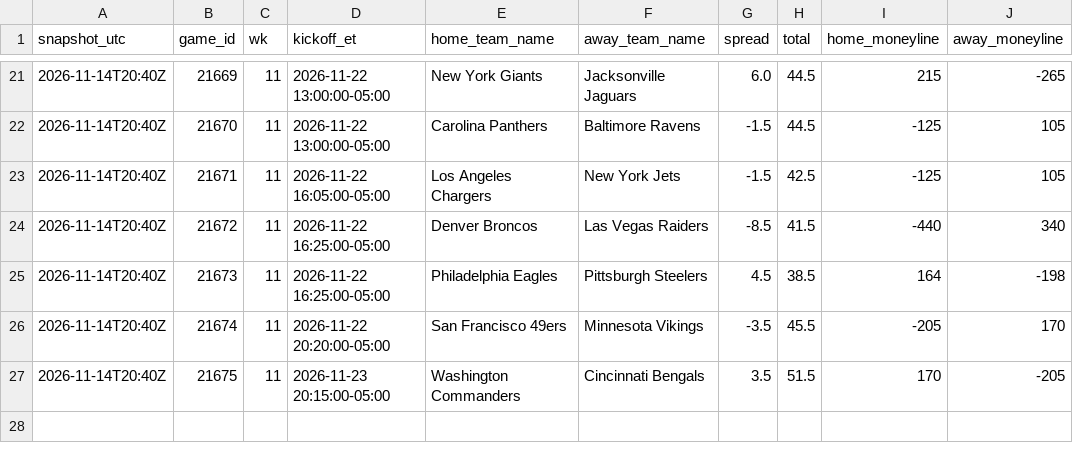
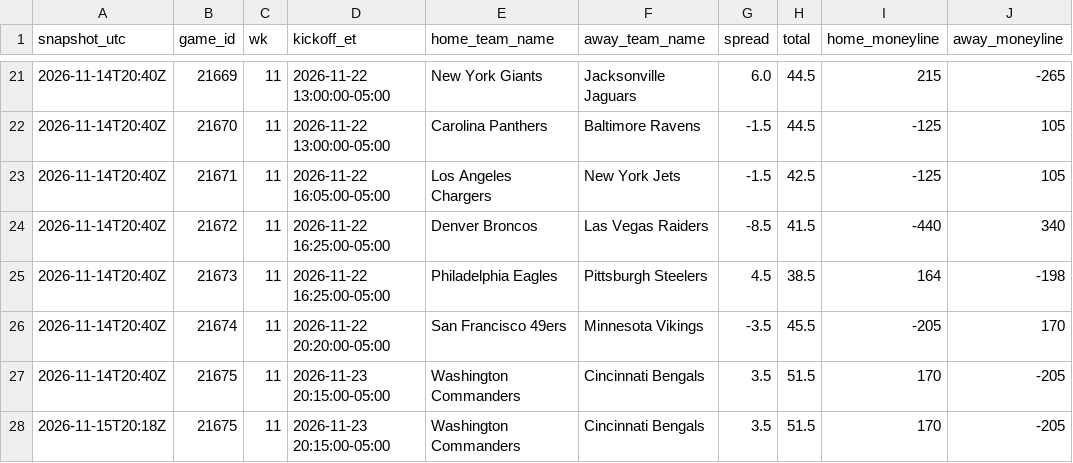
Before and after one commit to jameskroeker/nfl-betting-data-pipeline, a CSV file: data/lines_history/2026_W11.csv, drawn as a sheet; only a part is shown, gaps mark what is left out.

```diff
--- a/data/lines_history/2026_W11.csv
+++ b/data/lines_history/2026_W11.csv
@@ -27 +27,2 @@ snapshot_utc,game_id,wk,kickoff_et,home_team_name,away_team_name,spread,total,ho
 2026-11-14T20:40Z,21675,11,2026-11-23 20:15:00-05:00,Washington Commanders,Cincinnati Bengals,3.5,51.5,170,-205
+2026-11-15T20:18Z,21675,11,2026-11-23 20:15:00-05:00,Washington Commanders,Cincinnati Bengals,3.5,51.5,170,-205
```
Also changed, not shown: data/lines_history/2026_W10.csv, data/weekly/2026_W10.csv, 1 other file.
